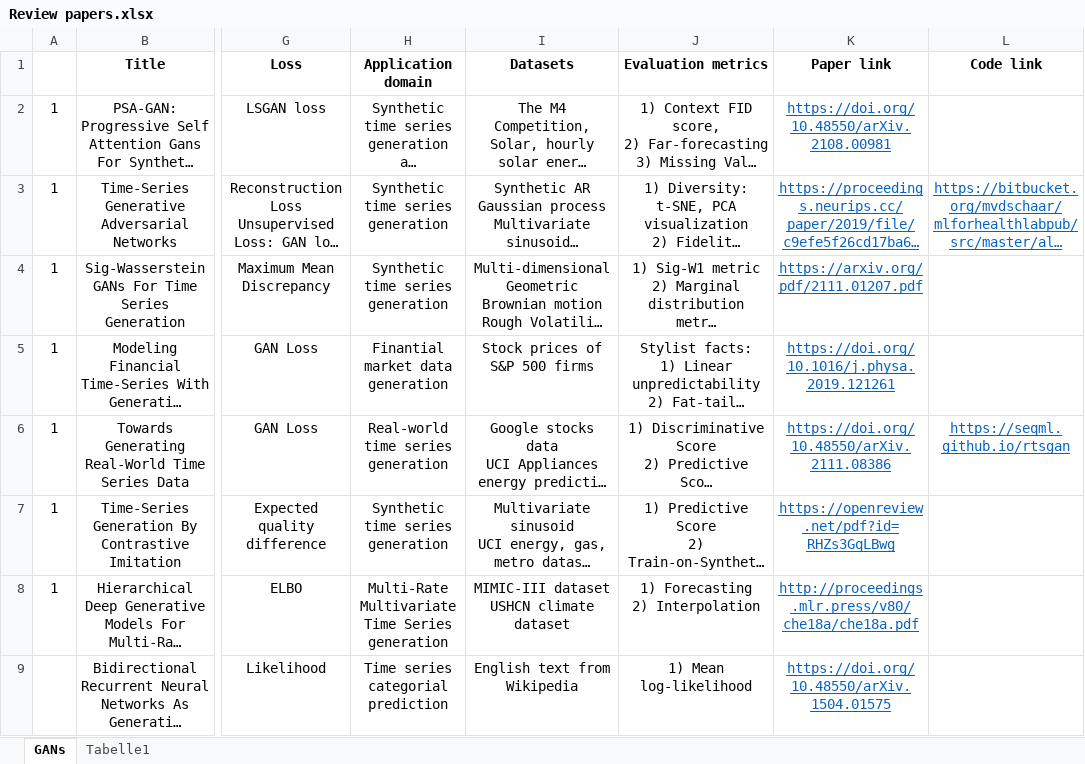
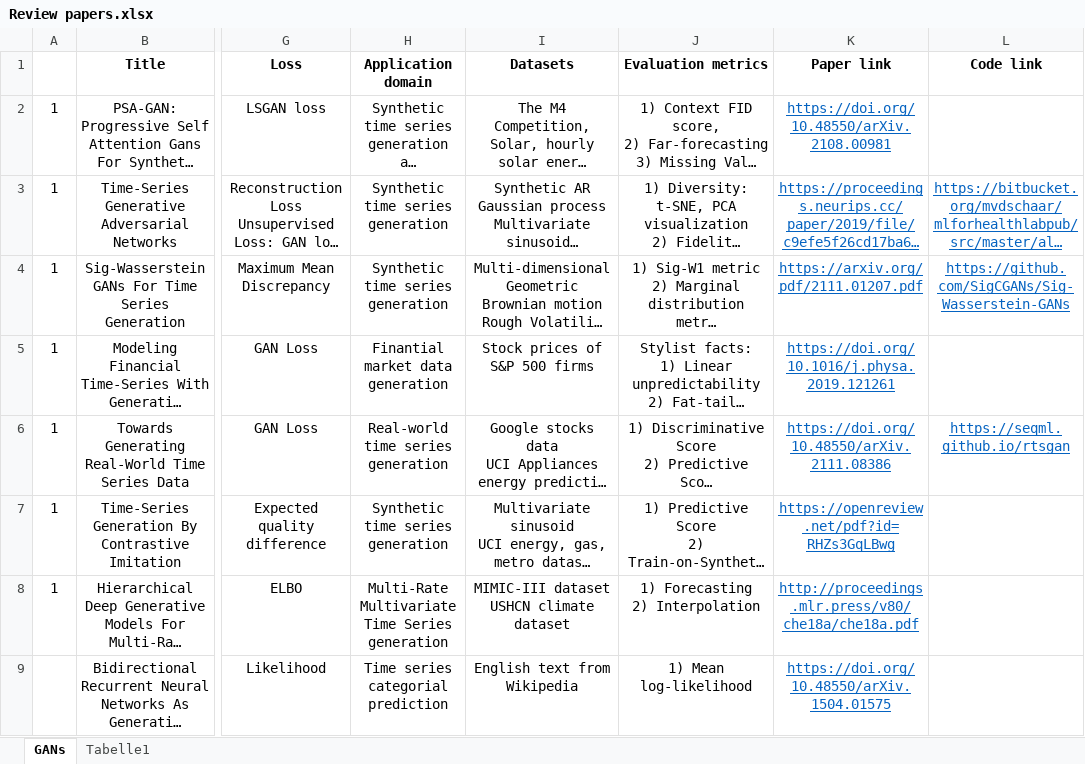
Before and after one commit to DeepIntoStreams/Evaluation-of-Time-Series-Generative-Models, an Excel workbook: Reference Paperes/Unconditional_Time_Series_Generation/Review papers.xlsx, sheet GANs, drawn as a sheet; only a part is shown, gaps mark what is left out; long unchanged cells end in …; values as stored, in another font and other column widths than the file's, no borders; the diff names each change by its address in the sheet, - before the commit and + after, or states it on an @@ line.

Commit message:
Add files via upload
Added extra code link

```diff
--- a/Reference Paperes/Unconditional_Time_Series_Generation/Review papers.xlsx (sheet GANs)
+++ b/Reference Paperes/Unconditional_Time_Series_Generation/Review papers.xlsx (sheet GANs)
-L4 (Code link): (empty)
+L4 (Code link): https://github.com/SigCGANs/Sig-Wasserstein-GANs
```
